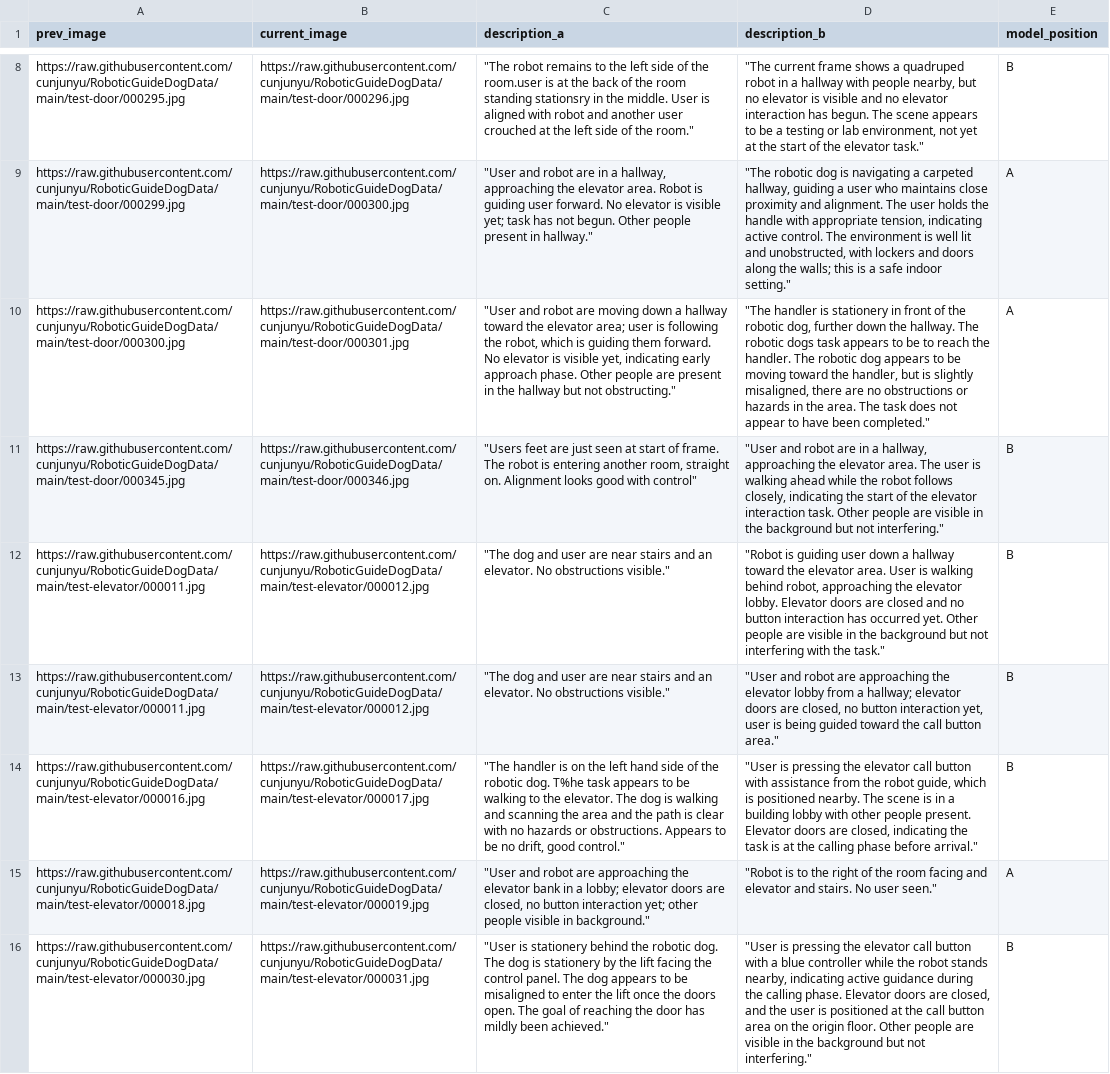
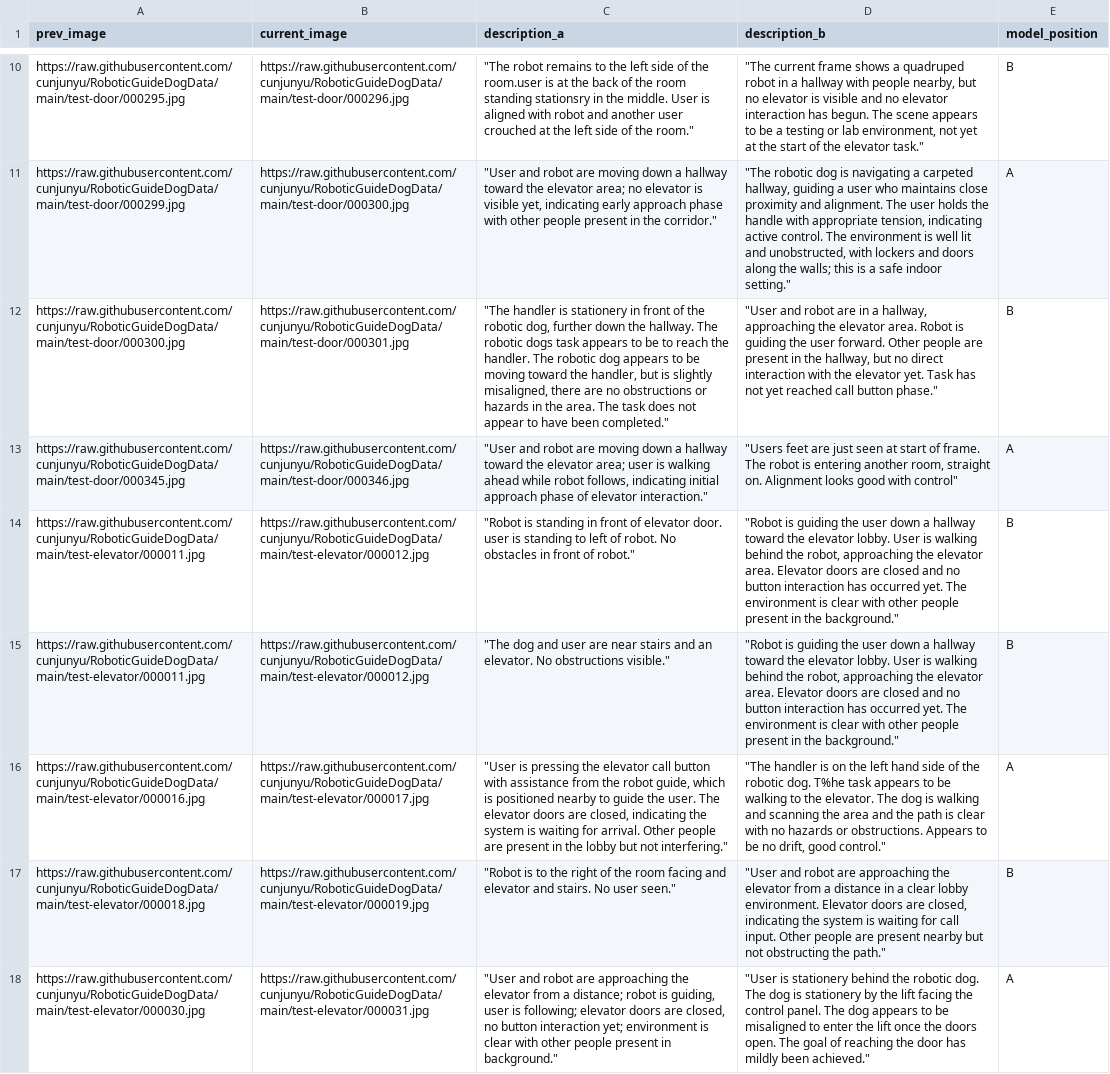
Before and after one commit to ycj2014/ycj2014.github.io, a CSV file: comparison_1_qwen_p2/comparison_input.csv, drawn as a sheet; only a part is shown, gaps mark what is left out; removed rows and columns are numbered as before the commit, all else as after; the diff covers the shown part only; the diff names each change by its address in the sheet, - before the commit and + after, or states it on an @@ line.

```diff
--- a/comparison_1_qwen_p2/comparison_input.csv
+++ b/comparison_1_qwen_p2/comparison_input.csv
-C11 (description_a): …robot are in a hallway, approaching the elevator area. Robot is guiding user forward. No elevator is visible yet; task has not begun. Other people present in hallway."
+C11 (description_a): …robot are moving down a hallway toward the elevator area; no elevator is visible yet, indicating early approach phase with other people present in the corridor."
+row 12: https://raw.githubusercontent.com/cunjunyu/RoboticGuideDogData/main/test-door/000300.jpg | https://raw.githubusercontent.com/cunjunyu/RoboticGuideDogData/main/test-door/000301.jpg | "The handler is stationery in front of the robotic dog, further down the hallway. The robotic dogs task appears to be to reach the handler. The robotic dog appears to be moving toward the handler, but is slightly misaligned, there are no obstructions or hazards in the area. The task does not appear to have been completed." | "User and robot are in a hallway, approaching the elevator area. Robot is guiding the user forward. Other people are present in the hallway, but no direct interaction with the elevator yet. Task has not yet reached call button phase." | B
-A13 (prev_image): https://raw.githubusercontent.com/cunjunyu/RoboticGuideDogData/main/test-door/000300.jpg
+A13 (prev_image): https://raw.githubusercontent.com/cunjunyu/RoboticGuideDogData/main/test-door/000345.jpg
-B13 (current_image): https://raw.githubusercontent.com/cunjunyu/RoboticGuideDogData/main/test-door/000301.jpg
+B13 (current_image): https://raw.githubusercontent.com/cunjunyu/RoboticGuideDogData/main/test-door/000346.jpg
-C13 (description_a): …user is following the robot, which is guiding them forward. No elevator is visible yet, indicating early approach phase. Other people are present in the hallway but not obstructing."
+C13 (description_a): …user is walking ahead while robot follows, indicating initial approach phase of elevator interaction."
-D13 (description_b): "The handler is stationery in front of the robotic dog, further down the hallway. The robotic dogs task appears to be to reach the handler. The robotic dog appears to be moving toward the handler, but is slightly misaligned, there are no obstructions or hazards in the area. The task does not appear to have been completed."
+D13 (description_b): "Users feet are just seen at start of frame. The robot is entering another room, straight on. Alignment looks good with control"
-row 11: https://raw.githubusercontent.com/cunjunyu/RoboticGuideDogData/main/test-door/000345.jpg | https://raw.githubusercontent.com/cunjunyu/RoboticGuideDogData/main/test-door/000346.jpg | "Users feet are just seen at start of frame. The robot is entering another room, straight on. Alignment looks good with control" | "User and robot are in a hallway, approaching the elevator area. The user is walking ahead while the robot follows closely, indicating the start of the elevator interaction task. Other people are visible in the background but not interfering." | B
-C14 (description_a): "The dog and user are near stairs and an elevator. No obstructions visible."
+C14 (description_a): "Robot is standing in front of elevator door. user is standing to left of robot. No obstacles in front of robot."
-D14 (description_b): …is guiding user down a hallway toward the elevator area. User is walking behind robot, approaching the elevator lobby. Elevator doors are closed and no button interaction has occurred yet. Other people are visible in the background but not interfering with the task."
+D14 (description_b): …is guiding the user down a hallway toward the elevator lobby. User is walking behind the robot, approaching the elevator area. Elevator doors are closed and no button interaction has occurred yet. The environment is clear with other people present in the background."
-D15 (description_b): "User and robot are approaching the elevator lobby from a hallway; elevator doors are closed, no button interaction yet, user is being guided toward the call button area."
+D15 (description_b): "Robot is guiding the user down a hallway toward the elevator lobby. User is walking behind the robot, approaching the elevator area. Elevator doors are closed and no button interaction has occurred yet. The environment is clear with other people present in the background."
+row 16: https://raw.githubusercontent.com/cunjunyu/RoboticGuideDogData/main/test-elevator/000016.jpg | https://raw.githubusercontent.com/cunjunyu/RoboticGuideDogData/main/test-elevator/000017.jpg | "User is pressing the elevator call button with assistance from the robot guide, which is positioned nearby to guide the user. The elevator doors are closed, indicating the system is waiting for arrival. Other people are present in the lobby but not interfering." | "The handler is on the left hand side of the robotic dog. T%he task appears to be walking to the elevator. The dog is walking and scanning the area and the path is clear with no hazards or obstructions. Appears to be no drift, good control." | A
-A17 (prev_image): https://raw.githubusercontent.com/cunjunyu/RoboticGuideDogData/main/test-elevator/000016.jpg
+A17 (prev_image): https://raw.githubusercontent.com/cunjunyu/RoboticGuideDogData/main/test-elevator/000018.jpg
-B17 (current_image): https://raw.githubusercontent.com/cunjunyu/RoboticGuideDogData/main/test-elevator/000017.jpg
+B17 (current_image): https://raw.githubusercontent.com/cunjunyu/RoboticGuideDogData/main/test-elevator/000019.jpg
-C17 (description_a): "The handler is on the left hand side of the robotic dog. T%he task appears to be walking to the elevator. The dog is walking and scanning the area and the path is clear with no hazards or obstructions. Appears to be no drift, good control."
+C17 (description_a): "Robot is to the right of the room facing and elevator and stairs. No user seen."
-D17 (description_b): "User is pressing the elevator call button with assistance from the robot guide, which is positioned nearby. The scene is in a building lobby with other people present. Elevator doors are closed, indicating the task is at the calling phase before arrival."
+D17 (description_b): "User and robot are approaching the elevator from a distance in a clear lobby environment. Elevator doors are closed, indicating the system is waiting for call input. Other people are present nearby but not obstructing the path."
-A18 (prev_image): https://raw.githubusercontent.com/cunjunyu/RoboticGuideDogData/main/test-elevator/000018.jpg
+A18 (prev_image): https://raw.githubusercontent.com/cunjunyu/RoboticGuideDogData/main/test-elevator/000030.jpg
-B18 (current_image): https://raw.githubusercontent.com/cunjunyu/RoboticGuideDogData/main/test-elevator/000019.jpg
+B18 (current_image): https://raw.githubusercontent.com/cunjunyu/RoboticGuideDogData/main/test-elevator/000031.jpg
-C18 (description_a): …the elevator bank in a lobby; elevator doors are closed, no button interaction yet; other people visible in background."
+C18 (description_a): …the elevator from a distance; robot is guiding, user is following; elevator doors are closed, no button interaction yet; environment is clear with other people present in background."
-D18 (description_b): "Robot is to the right of the room facing and elevator and stairs. No user seen."
+D18 (description_b): "User is stationery behind the robotic dog. The dog is stationery by the lift facing the control panel. The dog appears to be misaligned to enter the lift once the doors open. The goal of reaching the door has mildly been achieved."
-row 16: https://raw.githubusercontent.com/cunjunyu/RoboticGuideDogData/main/test-elevator/000030.jpg | https://raw.githubusercontent.com/cunjunyu/RoboticGuideDogData/main/test-elevator/000031.jpg | "User is stationery behind the robotic dog. The dog is stationery by the lift facing the control panel. The dog appears to be misaligned to enter the lift once the doors open. The goal of reaching the door has mildly been achieved." | "User is pressing the elevator call button with a blue controller while the robot stands nearby, indicating active guidance during the calling phase. Elevator doors are closed, and the user is positioned at the call button area on the origin floor. Other people are visible in the background but not interfering." | B
```
Also changed, not shown: 6 added rows, 6 removed rows and 71 edited cells elsewhere in this file, comparison_1_5omini_p1/comparison_input.csv, comparison_1_5omini_p2/comparison_input.csv, 4 other files.
